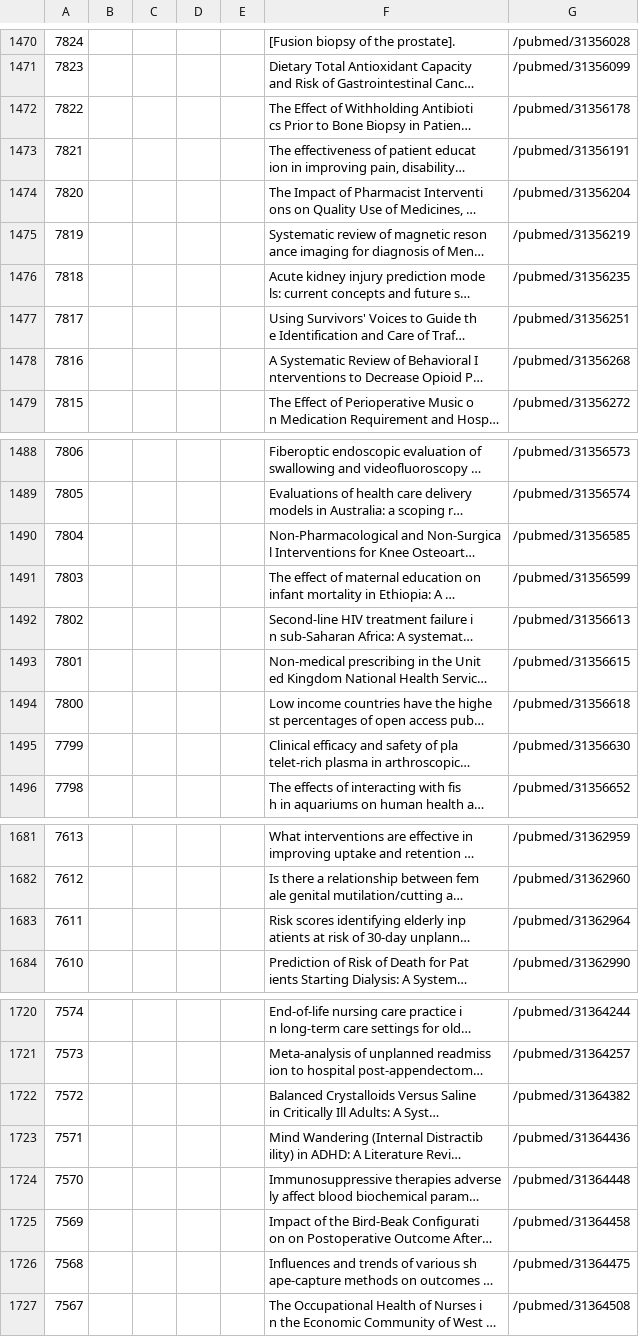
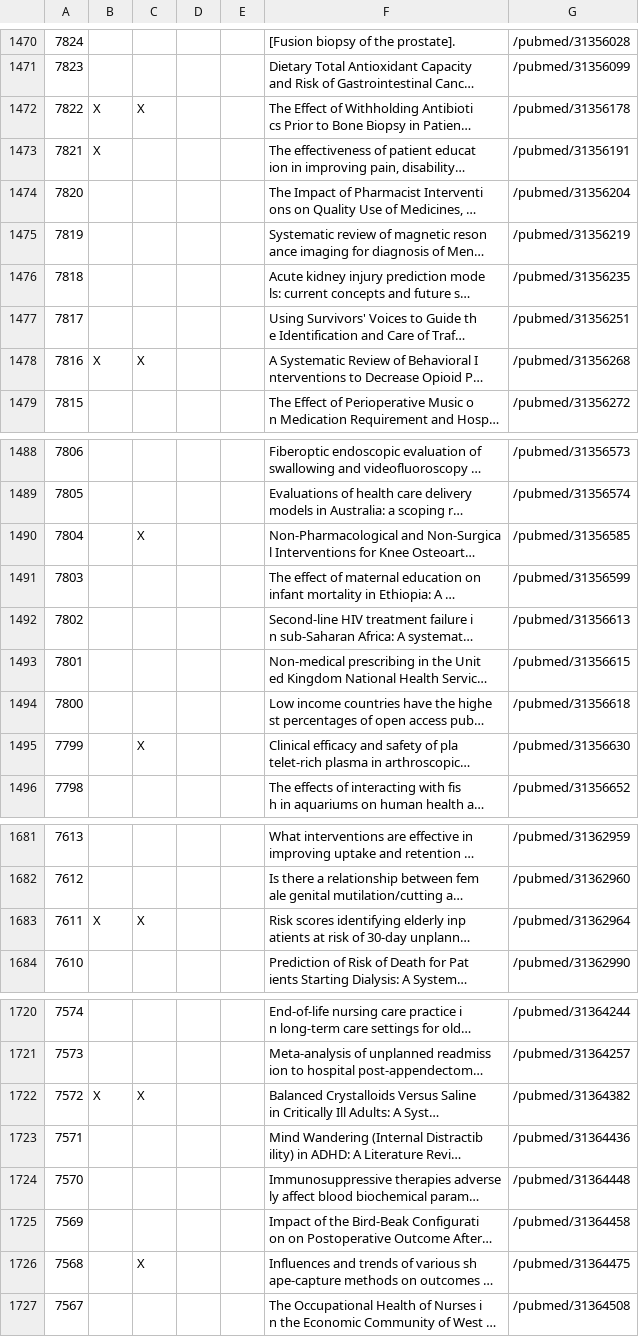
Before and after one commit to p1m-ortho/qs-global-ortho-search-queries, a CSV file: systematic_live - pubmed_result.csv, drawn as a sheet; only a part is shown, gaps mark what is left out; long unchanged cells end in …; the diff covers the shown part only; the diff names each change by its address in the sheet, - before the commit and + after, or states it on an @@ line.

Commit message:
Сделать 12 из 20 и отметить задержку
Тем временем уже еще 7 писем ждут.

```diff
--- a/systematic_live - pubmed_result.csv
+++ b/systematic_live - pubmed_result.csv
-B1472:B1473: (empty)
+B1472:B1473: X
-C1472: (empty)
+C1472: X
-B1478: (empty)
+B1478: X
-C1478: (empty)
+C1478: X
-C1490: (empty)
+C1490: X
-C1495: (empty)
+C1495: X
-B1683: (empty)
+B1683: X
-C1683: (empty)
+C1683: X
-B1722: (empty)
+B1722: X
-C1722: (empty)
+C1722: X
-C1726: (empty)
+C1726: X
```
Also changed, not shown: 8 edited cells elsewhere in this file.
